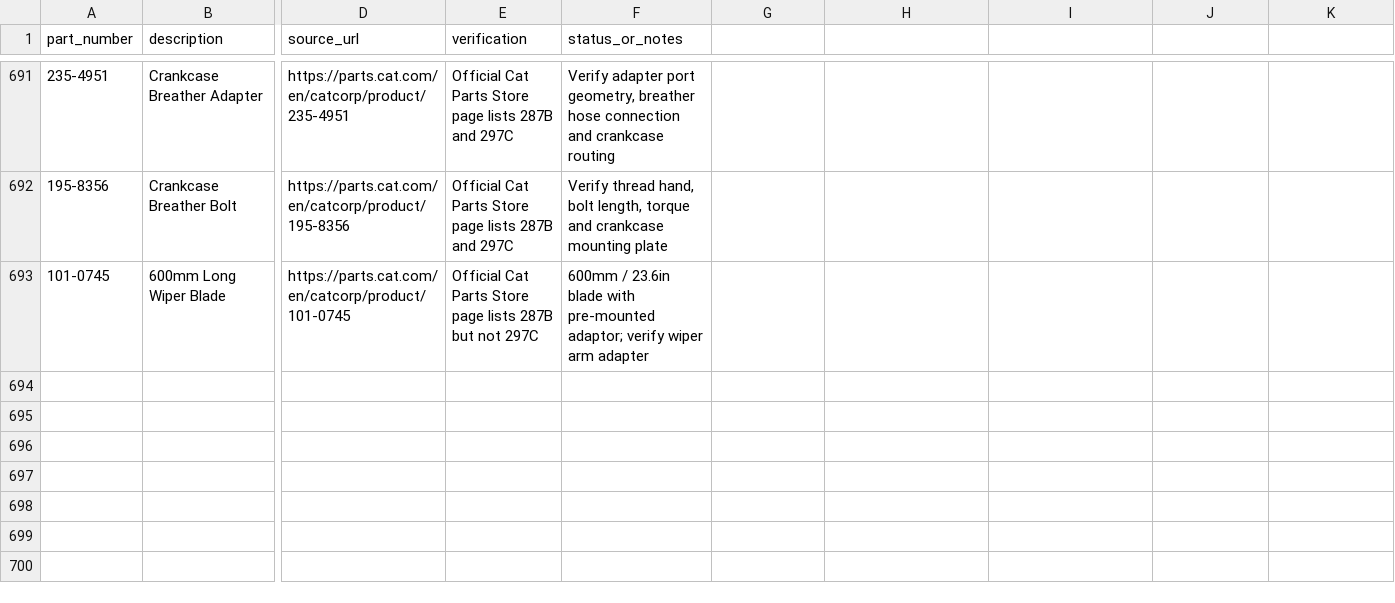
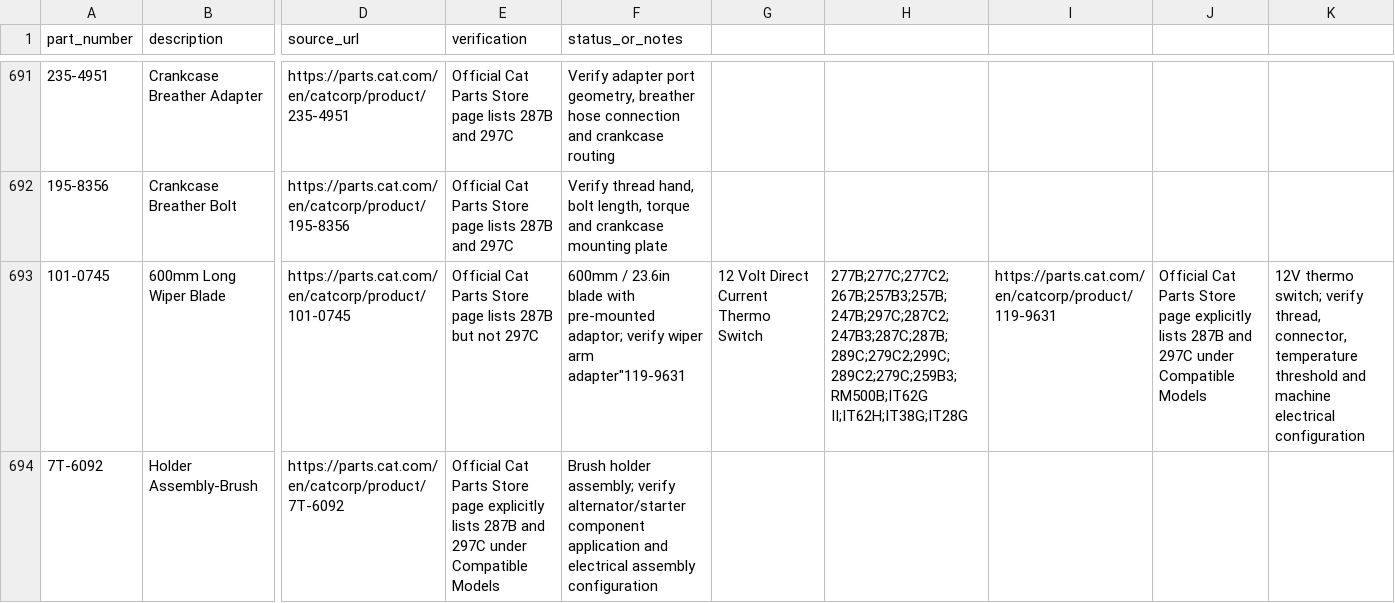
Before and after one commit to saeed860/Amoot-Machine, a CSV file: data/cat-287b-official-parts-verification-2026-11-25.csv, drawn as a sheet; only a part is shown, gaps mark what is left out; rows hold the shown columns only; the diff names each change by its address in the sheet, - before the commit and + after, or states it on an @@ line.

Commit message:
Update Cat official extraction batch 69 (3/5)

```diff
--- a/data/cat-287b-official-parts-verification-2026-11-25.csv
+++ b/data/cat-287b-official-parts-verification-2026-11-25.csv
-F693 (status_or_notes): …wiper arm adapter
+F693 (status_or_notes): …wiper arm adapter"119-9631
-G693: (empty)
+G693: 12 Volt Direct Current Thermo Switch
-H693: (empty)
+H693: 277B;277C;277C2;267B;257B3;257B;247B;297C;287C2;247B3;287C;287B;289C;279C2;299C;289C2;279C;259B3;RM500B;IT62G II;IT62H;IT38G;IT28G
-I693: (empty)
+I693: https://parts.cat.com/en/catcorp/product/119-9631
-J693: (empty)
+J693: Official Cat Parts Store page explicitly lists 287B and 297C under Compatible Models
-K693: (empty)
+K693: 12V thermo switch; verify thread, connector, temperature threshold and machine electrical configuration
+row 694: 7T-6092 | Holder Assembly-Brush | https://parts.cat.com/en/catcorp/product/7T-6092 | Official Cat Parts Store page explicitly lists 287B and 297C under Compatible Models | Brush holder assembly; verify alternator/starter component application and electrical assembly configuration
```
